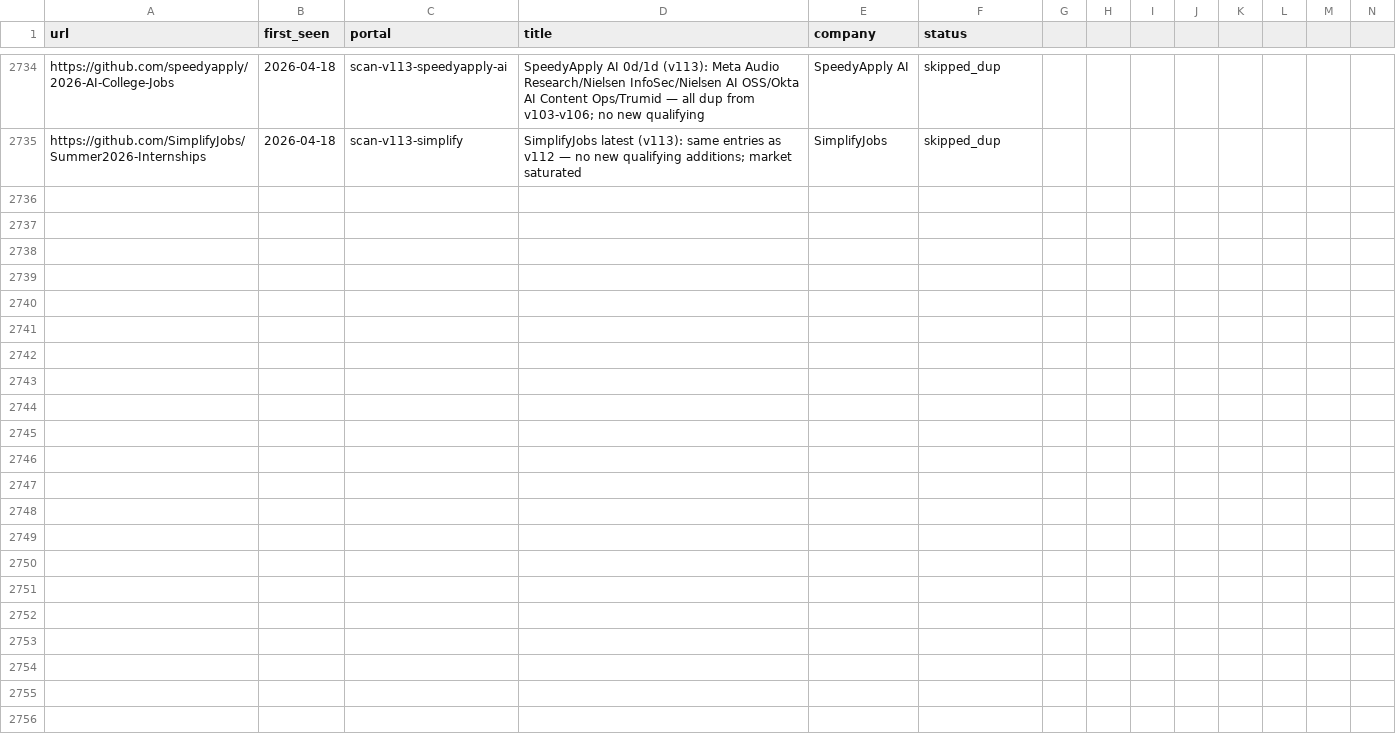
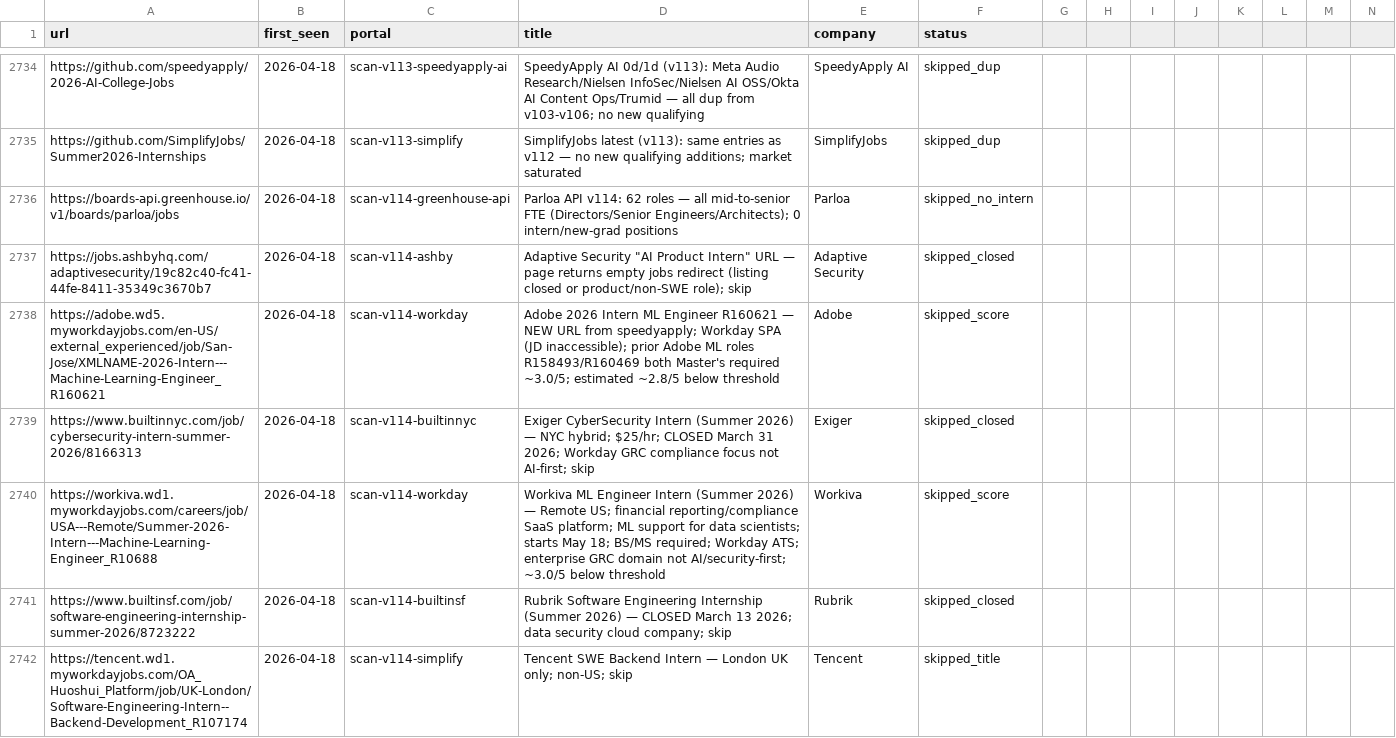
Before and after one commit to clmoon2/career-ops, a TSV file: data/scan-history.tsv, drawn as a sheet; only a part is shown, gaps mark what is left out; rows hold the shown columns only; the diff covers the shown part only; the diff names each change by its address in the sheet, - before the commit and + after, or states it on an @@ line.

```diff
--- a/data/scan-history.tsv
+++ b/data/scan-history.tsv
+row 2736: https://boards-api.greenhouse.io/v1/boards/parloa/jobs | 2026-04-18 | scan-v114-greenhouse-api | Parloa API v114: 62 roles — all mid-to-senior FTE (Directors/Senior Engineers/Architects); 0 intern/new-grad positions | Parloa | skipped_no_intern
+row 2737: https://jobs.ashbyhq.com/adaptivesecurity/19c82c40-fc41-44fe-8411-35349c3670b7 | 2026-04-18 | scan-v114-ashby | Adaptive Security "AI Product Intern" URL — page returns empty jobs redirect (listing closed or product/non-SWE role); skip | Adaptive Security | skipped_closed
+row 2738: https://adobe.wd5.myworkdayjobs.com/en-US/external_experienced/job/San-Jose/XMLNAME-2026-Intern---Machine-Learning-Engineer_R160621 | 2026-04-18 | scan-v114-workday | Adobe 2026 Intern ML Engineer R160621 — NEW URL from speedyapply; Workday SPA (JD inaccessible); prior Adobe ML roles R158493/R160469 both Master's required ~3.0/5; estimated ~2.8/5 below threshold | Adobe | skipped_score
+row 2739: https://www.builtinnyc.com/job/cybersecurity-intern-summer-2026/8166313 | 2026-04-18 | scan-v114-builtinnyc | Exiger CyberSecurity Intern (Summer 2026) — NYC hybrid; $25/hr; CLOSED March 31 2026; Workday GRC compliance focus not AI-first; skip | Exiger | skipped_closed
+row 2740: https://workiva.wd1.myworkdayjobs.com/careers/job/USA---Remote/Summer-2026-Intern---Machine-Learning-Engineer_R10688 | 2026-04-18 | scan-v114-workday | Workiva ML Engineer Intern (Summer 2026) — Remote US; financial reporting/compliance SaaS platform; ML support for data scientists; starts May 18; BS/MS required; Workday ATS; enterprise GRC domain not AI/security-first; ~3.0/5 below threshold | Workiva | skipped_score
+row 2741: https://www.builtinsf.com/job/software-engineering-internship-summer-2026/8723222 | 2026-04-18 | scan-v114-builtinsf | Rubrik Software Engineering Internship (Summer 2026) — CLOSED March 13 2026; data security cloud company; skip | Rubrik | skipped_closed
+row 2742: https://tencent.wd1.myworkdayjobs.com/OA_Huoshui_Platform/job/UK-London/Software-Engineering-Intern--Backend-Development_R107174 | 2026-04-18 | scan-v114-simplify | Tencent SWE Backend Intern — London UK only; non-US; skip | Tencent | skipped_title
```
Also changed, not shown: 6 added rows elsewhere in this file, 2 other files.
